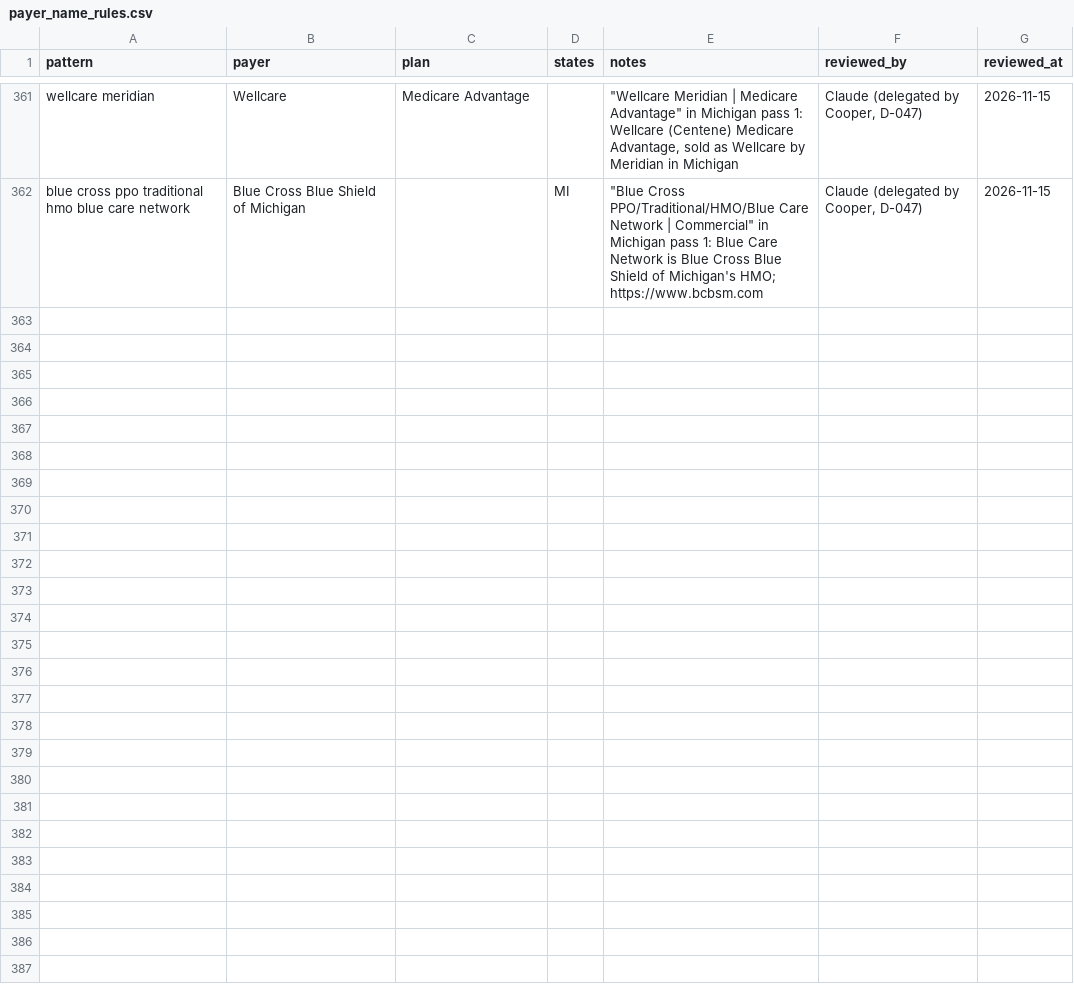
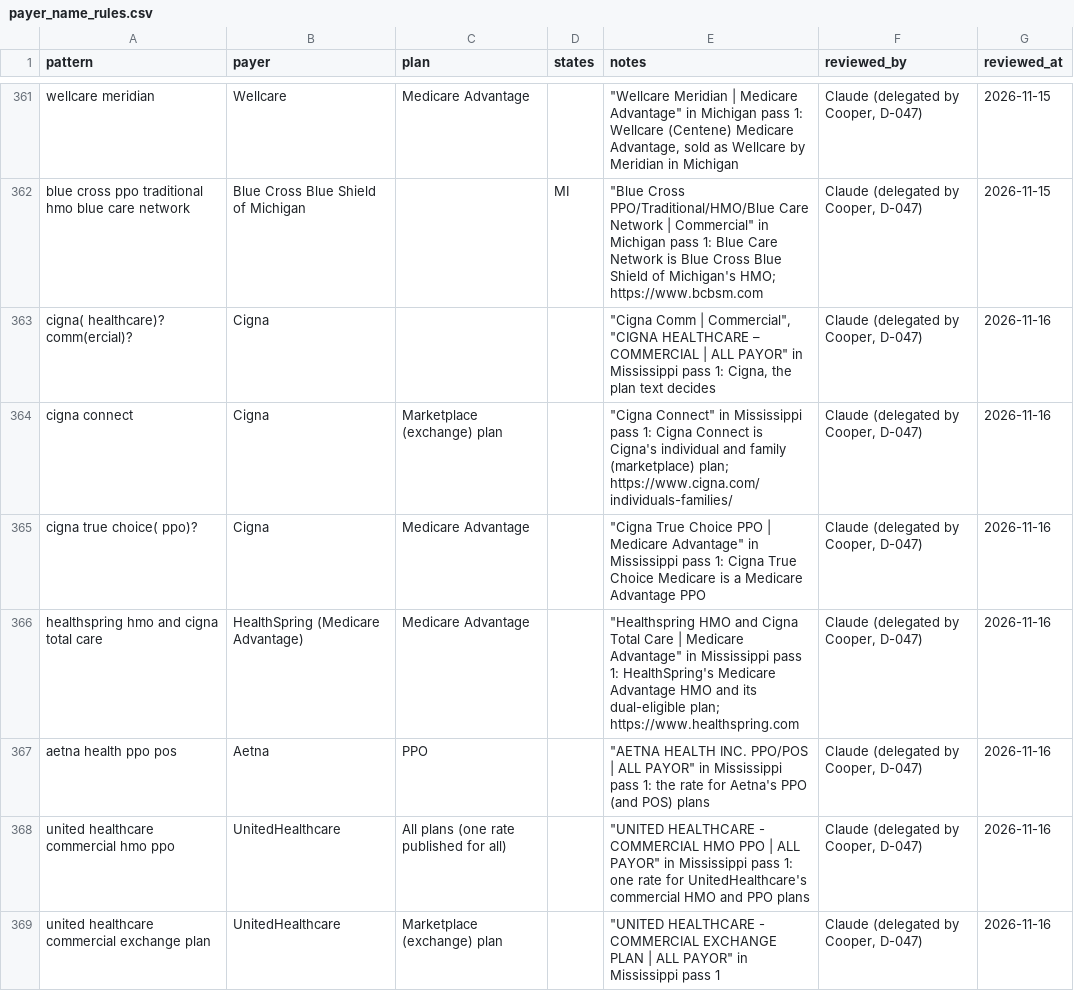
Before and after one commit to Cooper252/procedurescoutclaude, a CSV file: data/reference/payer_name_rules.csv, drawn as a sheet; only a part is shown, gaps mark what is left out; the diff covers the shown part only; the diff names each change by its address in the sheet, - before the commit and + after, or states it on an @@ line.

```diff
--- a/data/reference/payer_name_rules.csv
+++ b/data/reference/payer_name_rules.csv
+row 363: cigna( healthcare)? comm(ercial)? | Cigna |  |  | "Cigna Comm | Commercial", "CIGNA HEALTHCARE – COMMERCIAL | ALL PAYOR" in Mississippi pass 1: Cigna, the plan text decides | Claude (delegated by Cooper, D-047) | 2026-11-16
+row 364: cigna connect | Cigna | Marketplace (exchange) plan |  | "Cigna Connect" in Mississippi pass 1: Cigna Connect is Cigna's individual and family (marketplace) plan; https://www.cigna.com/individuals-families/ | Claude (delegated by Cooper, D-047) | 2026-11-16
+row 365: cigna true choice( ppo)? | Cigna | Medicare Advantage |  | "Cigna True Choice PPO | Medicare Advantage" in Mississippi pass 1: Cigna True Choice Medicare is a Medicare Advantage PPO | Claude (delegated by Cooper, D-047) | 2026-11-16
+row 366: healthspring hmo and cigna total care | HealthSpring (Medicare Advantage) | Medicare Advantage |  | "Healthspring HMO and Cigna Total Care | Medicare Advantage" in Mississippi pass 1: HealthSpring's Medicare Advantage HMO and its dual-eligible plan; https://www.healthspring.com | Claude (delegated by Cooper, D-047) | 2026-11-16
+row 367: aetna health ppo pos | Aetna | PPO |  | "AETNA HEALTH INC. PPO/POS | ALL PAYOR" in Mississippi pass 1: the rate for Aetna's PPO (and POS) plans | Claude (delegated by Cooper, D-047) | 2026-11-16
+row 368: united healthcare commercial hmo ppo | UnitedHealthcare | All plans (one rate published for all) |  | "UNITED HEALTHCARE - COMMERCIAL HMO PPO | ALL PAYOR" in Mississippi pass 1: one rate for UnitedHealthcare's commercial HMO and PPO plans | Claude (delegated by Cooper, D-047) | 2026-11-16
+row 369: united healthcare commercial exchange plan | UnitedHealthcare | Marketplace (exchange) plan |  | "UNITED HEALTHCARE - COMMERCIAL EXCHANGE PLAN | ALL PAYOR" in Mississippi pass 1 | Claude (delegated by Cooper, D-047) | 2026-11-16
```
Also changed, not shown: 18 added rows elsewhere in this file, data/reference/assistance_policies.csv, data/reference/payers.csv, 6 other files.
